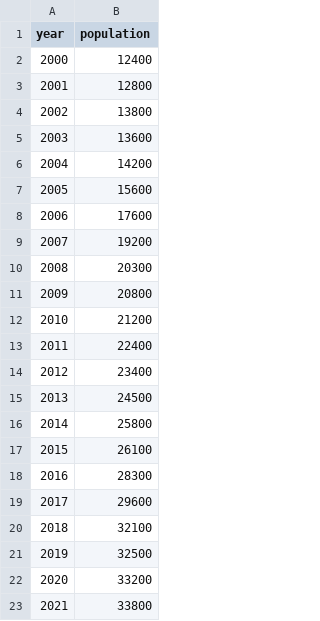
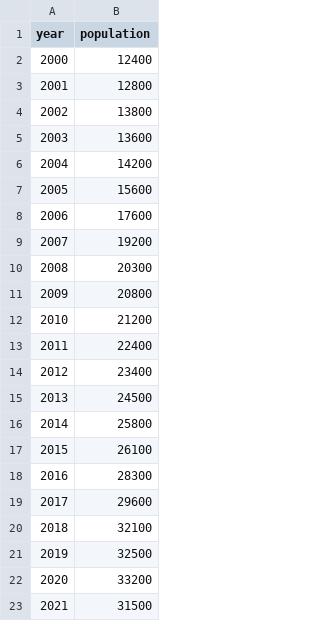
Before and after one commit to ai7dnn/Data-Science, a CSV file: data/atlantis.csv, drawn as a sheet.

```diff
--- a/data/atlantis.csv
+++ b/data/atlantis.csv
@@ -22,2 +22,2 @@ year,population
 2020,33200
-2021,33800
+2021,31500
```
Also changed, not shown: 2 other files.
